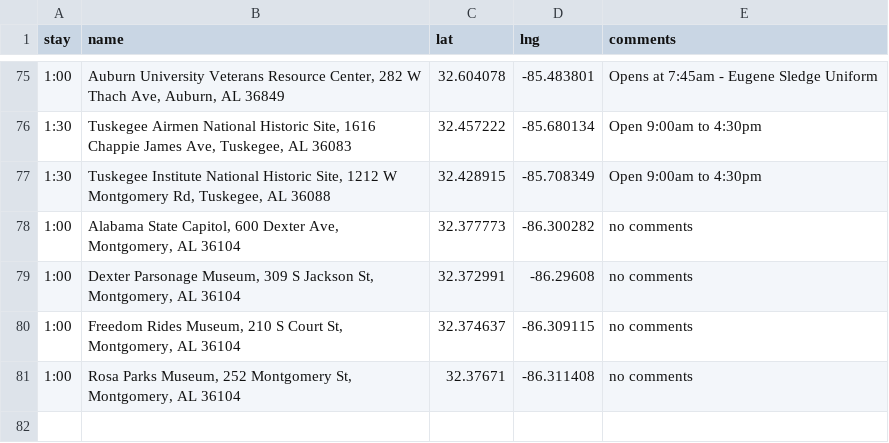
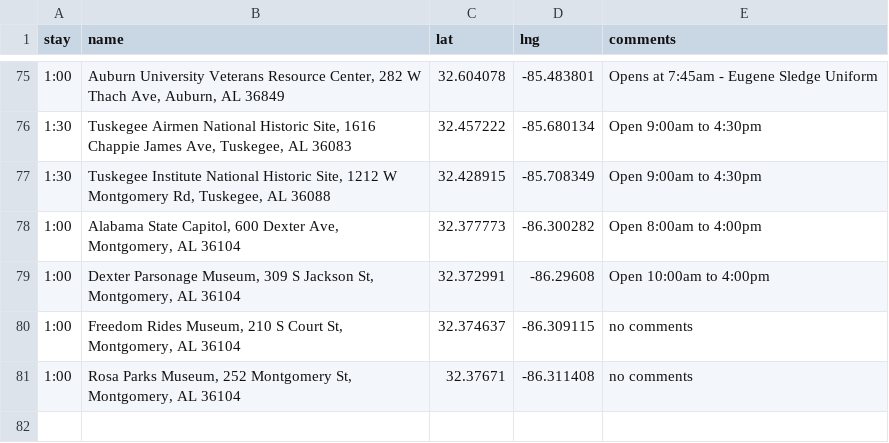
Before and after one commit to podollb/vacation, a CSV file: trip-destinations.csv, drawn as a sheet; only a part is shown, gaps mark what is left out.

```diff
--- a/trip-destinations.csv
+++ b/trip-destinations.csv
@@ -77,4 +77,4 @@
 "1:30","Tuskegee Institute National Historic Site, 1212 W Montgomery Rd, Tuskegee, AL 36088","32.428915","-85.708349","Open 9:00am to 4:30pm"
-"1:00","Alabama State Capitol, 600 Dexter Ave, Montgomery, AL 36104","32.377773","-86.300282","no comments"
-"1:00","Dexter Parsonage Museum, 309 S Jackson St, Montgomery, AL 36104","32.372991","-86.29608","no comments"
+"1:00","Alabama State Capitol, 600 Dexter Ave, Montgomery, AL 36104","32.377773","-86.300282","Open 8:00am to 4:00pm"
+"1:00","Dexter Parsonage Museum, 309 S Jackson St, Montgomery, AL 36104","32.372991","-86.29608","Open 10:00am to 4:00pm"
 "1:00","Freedom Rides Museum, 210 S Court St, Montgomery, AL 36104","32.374637","-86.309115","no comments"
```
Also changed, not shown: 2 other files.
